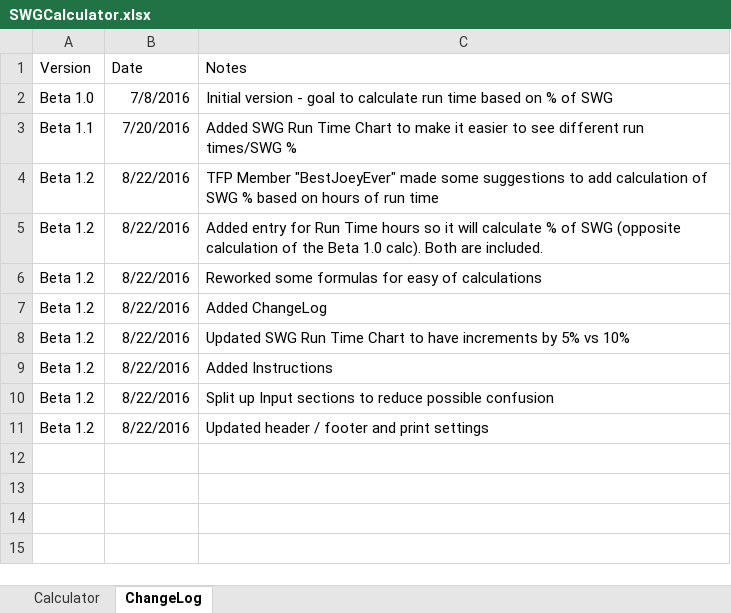
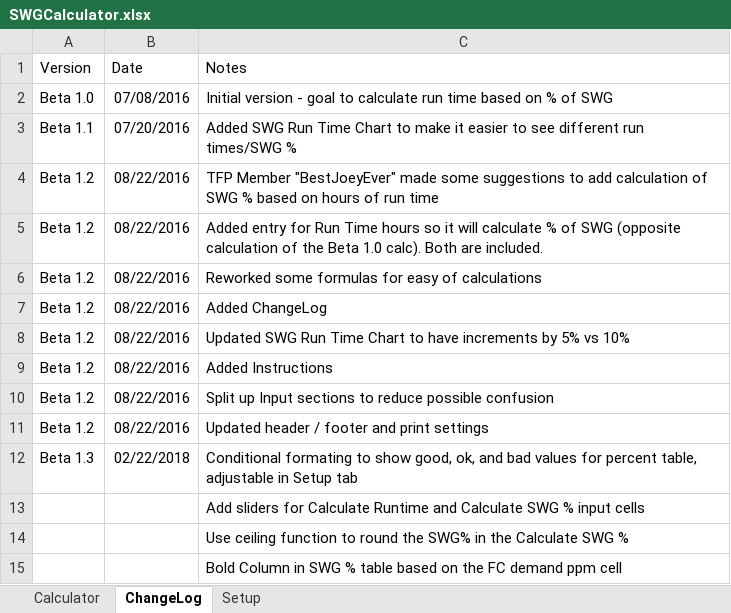
Before and after one commit to lightmaster/SWG-Runtime-Calculator, an Excel workbook: SWGCalculator.xlsx, sheet ChangeLog, drawn as a sheet; values as stored, in another font and other column widths than the file's, no borders; table styles not drawn; the diff names each change by its address in the sheet, - before the commit and + after, or states it on an @@ line.

Commit message:
Upload beta 1.3
Upload lightmaster's beta 1.3

Conditional formating to show good, ok, and bad values for percent table, adjustable in Setup tab
Add sliders for Calculate Runtime and Calculate SWG % input cells
Use ceiling function to round the SWG% in the Calculate SWG %
Bold Column in SWG % table based on the FC demand ppm cell

```diff
--- a/SWGCalculator.xlsx (sheet ChangeLog)
+++ b/SWGCalculator.xlsx (sheet ChangeLog)
+sheet tab: Setup
-B2 (Date): 7/8/2016
+B2 (Date): 07/08/2016
-B3 (Date): 7/20/2016
+B3 (Date): 07/20/2016
-B4:B11 (Date): 8/22/2016
+B4:B11 (Date): 08/22/2016
+row 12: Beta 1.3 | 02/22/2018 | Conditional formating to show good, ok, and bad values for percent table, adjustable in Setup tab
+row 13:  |  | Add sliders for Calculate Runtime and Calculate SWG % input cells
+row 14:  |  | Use ceiling function to round the SWG% in the Calculate SWG %
+row 15:  |  | Bold Column in SWG % table based on the FC demand ppm cell
```
Also changed, not shown: sheet Calculator, charts or pictures.
